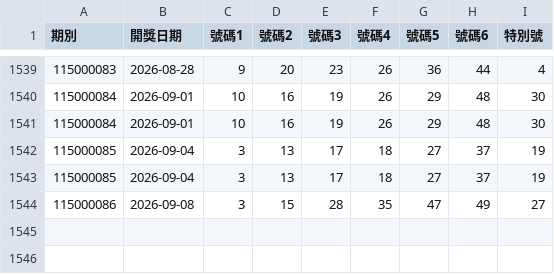
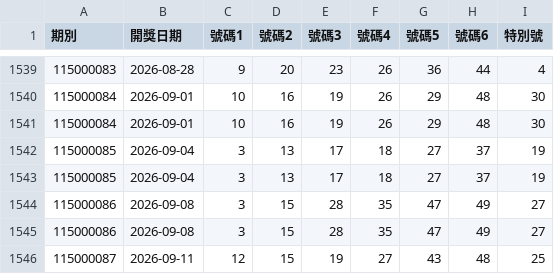
Before and after one commit to goodcheep109-eng/lottery, a CSV file: data/lotto649.csv, drawn as a sheet; only a part is shown, gaps mark what is left out; the diff names each change by its address in the sheet, - before the commit and + after, or states it on an @@ line.

```diff
--- a/data/lotto649.csv
+++ b/data/lotto649.csv
+row 1545: 115000086 | 2026-09-08 | 3 | 15 | 28 | 35 | 47 | 49 | 27
+row 1546: 115000087 | 2026-09-11 | 12 | 15 | 19 | 27 | 43 | 48 | 25
```
Also changed, not shown: 1 other file.
